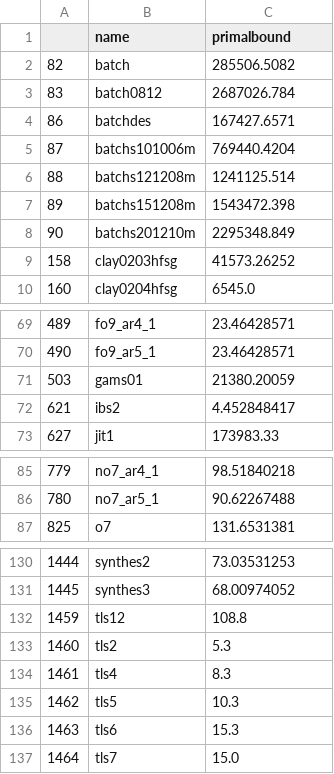
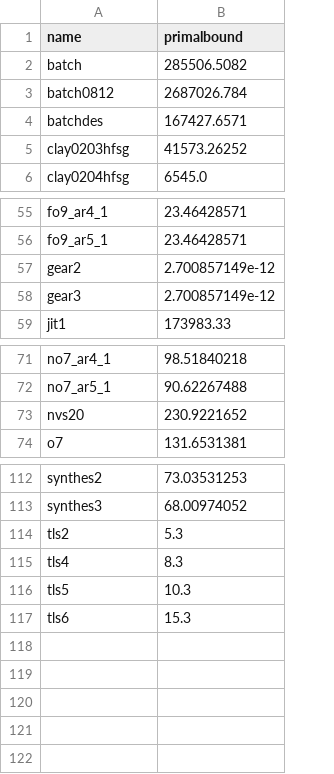
Before and after one commit to minlp-toolbox/CAMINO, a CSV file: results/benchmark/convex_set.csv, drawn as a sheet; only a part is shown, gaps mark what is left out; removed rows and columns are numbered as before the commit, all else as after; the diff covers the shown part only; the diff names each change by its address in the sheet, - before the commit and + after, or states it on an @@ line.

```diff
--- a/results/benchmark/convex_set.csv
+++ b/results/benchmark/convex_set.csv
-column A, rows 2-4: 82 | 83 | 86; rows 9-10: 158 | 160; rows 69-70: 489 | 490; row 73: 627; rows 85-87: 779 | 780 | 825; rows 130-131: 1444 | 1445; rows 133-136: 1460 | 1461 | 1462 | 1463
-row 5: 87 | batchs101006m | 769440.4204
-row 6: 88 | batchs121208m | 1241125.514
-row 7: 89 | batchs151208m | 1543472.398
-row 8: 90 | batchs201210m | 2295348.849
-row 71: 503 | gams01 | 21380.20059
-row 72: 621 | ibs2 | 4.452848417
+row 57: gear2 | 2.700857149e-12
+row 58: gear3 | 2.700857149e-12
+row 73: nvs20 | 230.9221652
-row 132: 1459 | tls12 | 108.8
-row 137: 1464 | tls7 | 15.0
```
Also changed, not shown: 1 added row and 16 removed rows elsewhere in this file, 2 other files.
